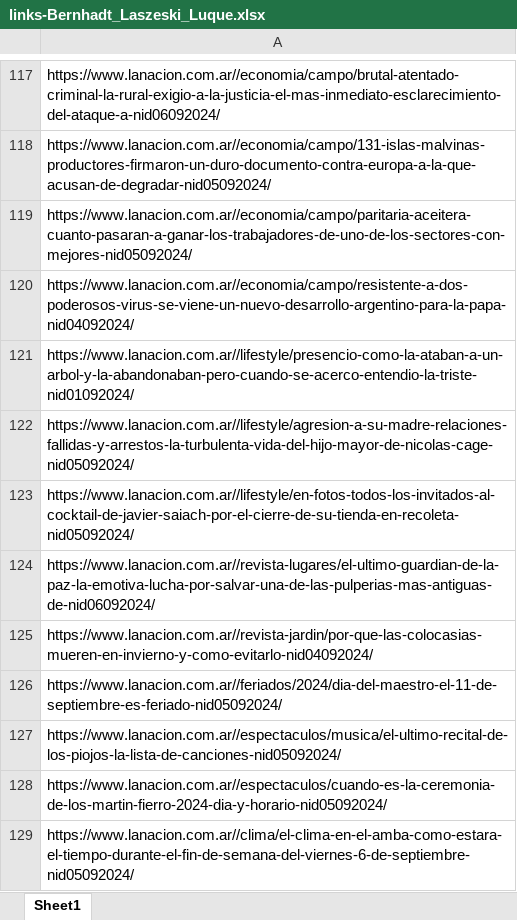
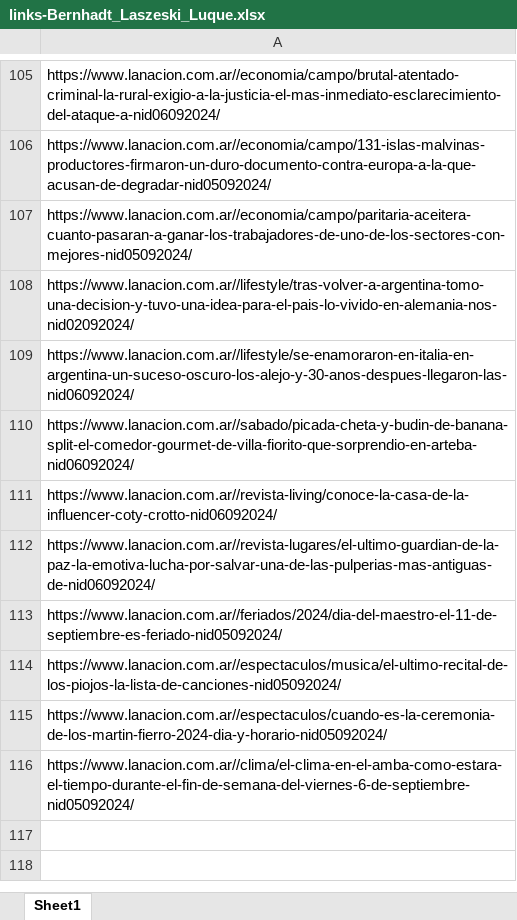
Before and after one commit to roluque/CC408-T2-3, an Excel workbook: TP1/links-Bernhadt_Laszeski_Luque.xlsx, sheet Sheet1, drawn as a sheet; only a part is shown, gaps mark what is left out; values as stored, in another font and other column widths than the file's, no borders; removed rows and columns are numbered as before the commit, all else as after; the diff covers the shown part only; the diff names each change by its address in the sheet, - before the commit and + after, or states it on an @@ line.

Commit message:
Ahora sí, último commit sin los prints de los links
Co-Authored-By: claribernhardt <177650472+claribernhardt@users.noreply.github.com>
Co-Authored-By: roluque <177880187+roluque@users.noreply.github.com>

```diff
--- a/TP1/links-Bernhadt_Laszeski_Luque.xlsx (sheet Sheet1)
+++ b/TP1/links-Bernhadt_Laszeski_Luque.xlsx (sheet Sheet1)
-A108: https://www.lanacion.com.ar//economia/campo/resistente-a-dos-poderosos-virus-se-viene-un-nuevo-desarrollo-argentino-para-la-papa-nid04092024/
+A108: https://www.lanacion.com.ar//lifestyle/tras-volver-a-argentina-tomo-una-decision-y-tuvo-una-idea-para-el-pais-lo-vivido-en-alemania-nos-nid02092024/
-A109: https://www.lanacion.com.ar//lifestyle/presencio-como-la-ataban-a-un-arbol-y-la-abandonaban-pero-cuando-se-acerco-entendio-la-triste-nid01092024/
+A109: https://www.lanacion.com.ar//lifestyle/se-enamoraron-en-italia-en-argentina-un-suceso-oscuro-los-alejo-y-30-anos-despues-llegaron-las-nid06092024/
-A110: https://www.lanacion.com.ar//lifestyle/agresion-a-su-madre-relaciones-fallidas-y-arrestos-la-turbulenta-vida-del-hijo-mayor-de-nicolas-cage-nid05092024/
+A110: https://www.lanacion.com.ar//sabado/picada-cheta-y-budin-de-banana-split-el-comedor-gourmet-de-villa-fiorito-que-sorprendio-en-arteba-nid06092024/
-A111: https://www.lanacion.com.ar//lifestyle/en-fotos-todos-los-invitados-al-cocktail-de-javier-saiach-por-el-cierre-de-su-tienda-en-recoleta-nid05092024/
+A111: https://www.lanacion.com.ar//revista-living/conoce-la-casa-de-la-influencer-coty-crotto-nid06092024/
-row 125: https://www.lanacion.com.ar//revista-jardin/por-que-las-colocasias-mueren-en-invierno-y-como-evitarlo-nid04092024/
```
Also changed, not shown: 29 added rows, 41 removed rows, 2 moved rows and 54 edited cells elsewhere in this sheet, 1 other file.
